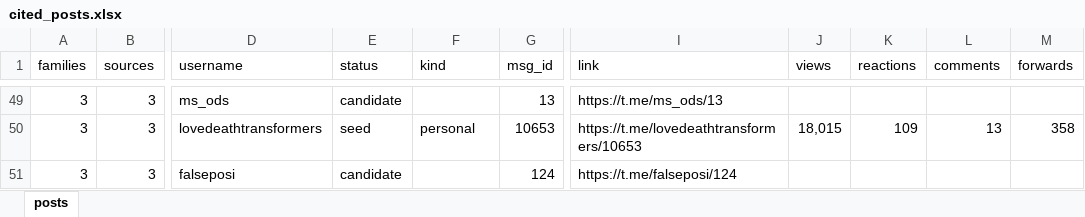
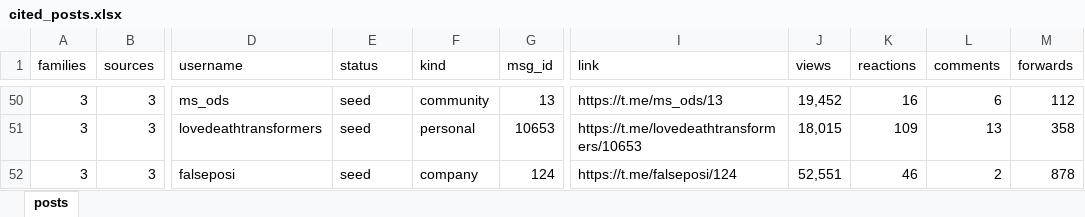
Before and after one commit to vyhuholl/it-media-graph, an Excel workbook: data/cited_posts.xlsx, sheet posts, drawn as a sheet; only a part is shown, gaps mark what is left out; values as stored, in another font and other column widths than the file's, no borders; charts and pictures not drawn; addresses are those after the commit; the diff covers the shown part only; the diff names each change by its address in the sheet, - before the commit and + after, or states it on an @@ line.

```diff
--- a/data/cited_posts.xlsx (sheet posts)
+++ b/data/cited_posts.xlsx (sheet posts)
-E50 (status): candidate
+E50 (status): seed
-F50 (kind): (empty)
+F50 (kind): community
-J50 (views): (empty)
+J50 (views): 19,452
-K50 (reactions): (empty)
+K50 (reactions): 16
-L50 (comments): (empty)
+L50 (comments): 6
-M50 (forwards): (empty)
+M50 (forwards): 112
-E52 (status): candidate
+E52 (status): seed
-F52 (kind): (empty)
+F52 (kind): company
-J52 (views): (empty)
+J52 (views): 52,551
-K52 (reactions): (empty)
+K52 (reactions): 46
-L52 (comments): (empty)
+L52 (comments): 2
-M52 (forwards): (empty)
+M52 (forwards): 878
```
Also changed, not shown: 15 added rows, 10 removed rows and 129 edited cells elsewhere in this sheet, charts or pictures, data/channel_scorecard.xlsx, 1 other file.
